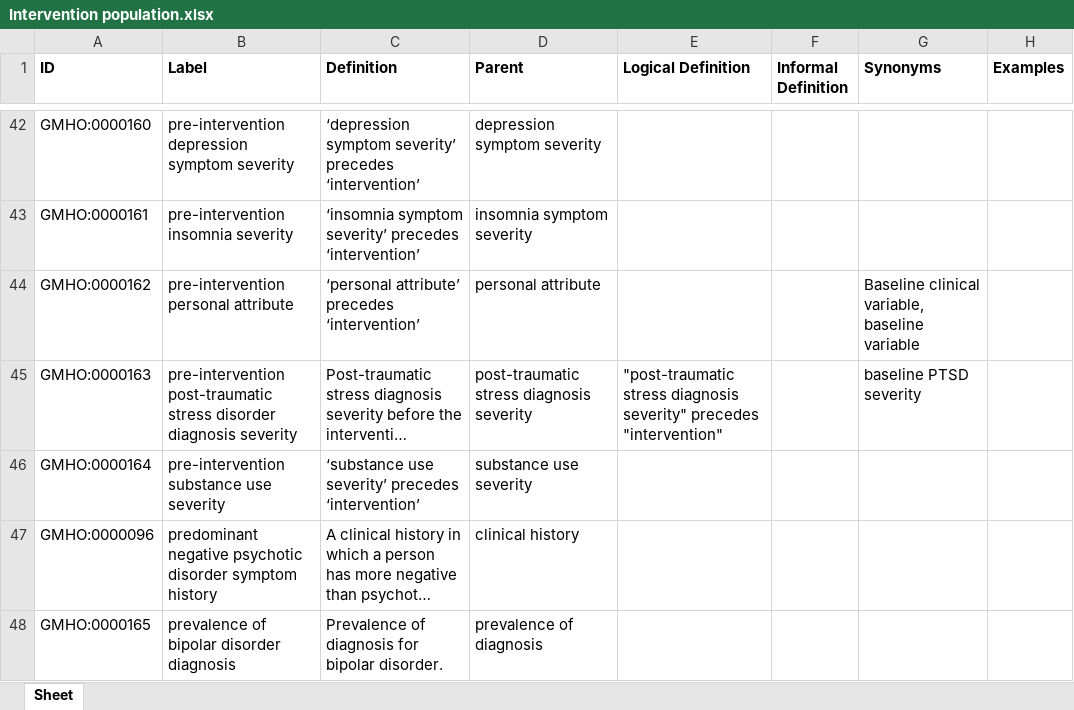
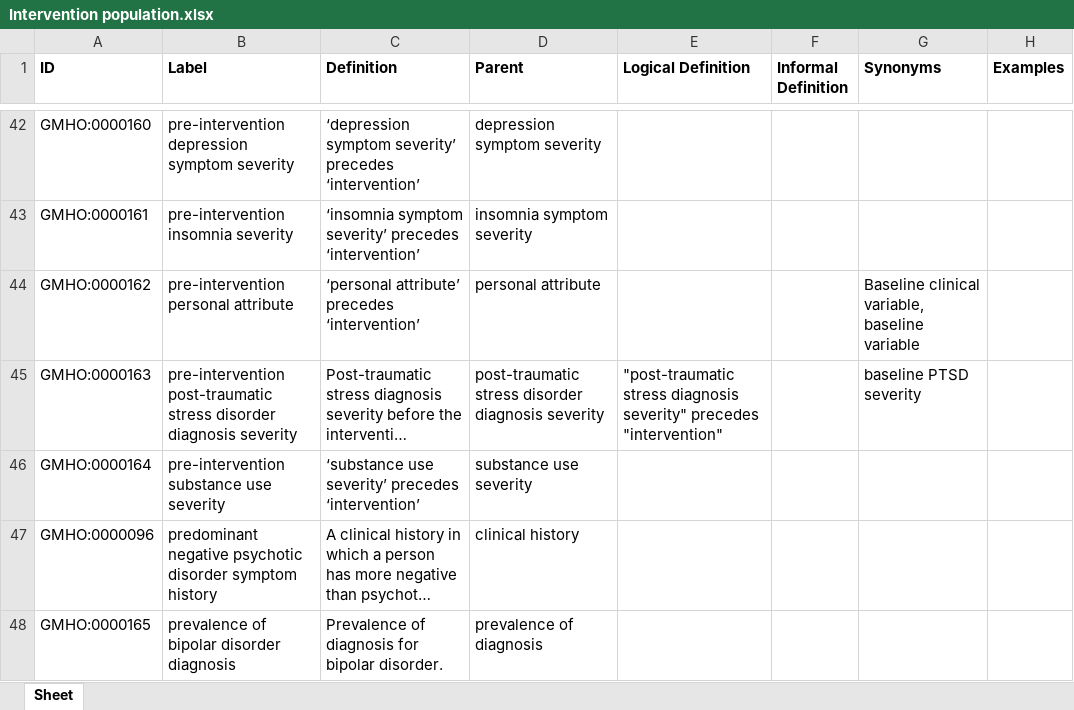
Before and after one commit to galenos-project/mental-health-ontology, an Excel workbook: Intervention population/Intervention population.xlsx, sheet Sheet, drawn as a sheet; only a part is shown, gaps mark what is left out; long unchanged cells end in …; values as stored, in another font and other column widths than the file's, no borders; the diff names each change by its address in the sheet, - before the commit and + after, or states it on an @@ line.

Commit message:
Updating Intervention population.xlsx

```diff
--- a/Intervention population/Intervention population.xlsx (sheet Sheet)
+++ b/Intervention population/Intervention population.xlsx (sheet Sheet)
-D45 (Parent): post-traumatic stress diagnosis severity
+D45 (Parent): post-traumatic stress disorder diagnosis severity
```
